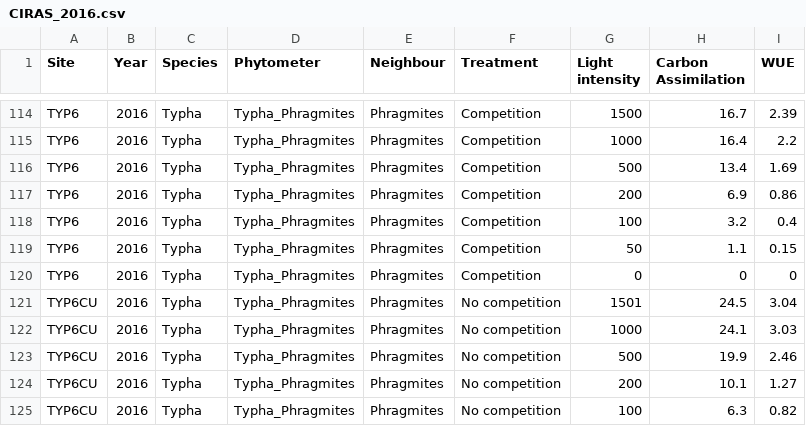
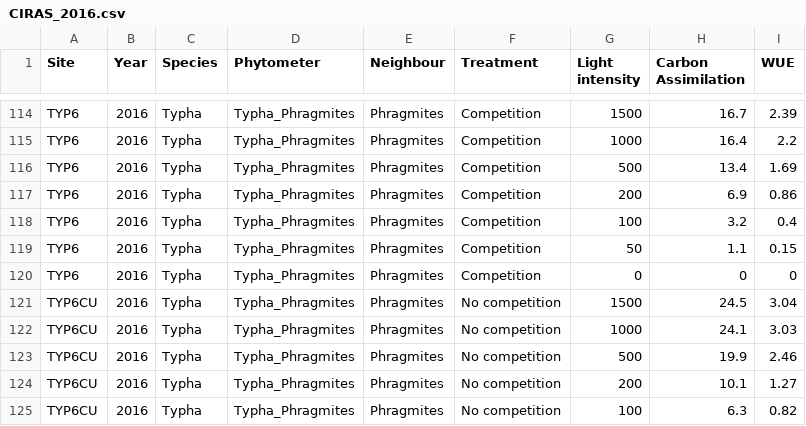
Before and after one commit to cdrobich/PhD1.ResourceCompetition, a CSV file: Data/CIRAS_2016.csv, drawn as a sheet; only a part is shown, gaps mark what is left out.

Commit message:
fixed "1501" to 1500

```diff
--- a/Data/CIRAS_2016.csv
+++ b/Data/CIRAS_2016.csv
@@ -120,3 +120,3 @@ TYP6,2016,Typha,Typha_Phragmites,Phragmites,Competition,50,1.1,0.15
 TYP6,2016,Typha,Typha_Phragmites,Phragmites,Competition,0,0,0
-TYP6CU,2016,Typha,Typha_Phragmites,Phragmites,No competition,1501,24.5,3.04
+TYP6CU,2016,Typha,Typha_Phragmites,Phragmites,No competition,1500,24.5,3.04
 TYP6CU,2016,Typha,Typha_Phragmites,Phragmites,No competition,1000,24.1,3.03
```
